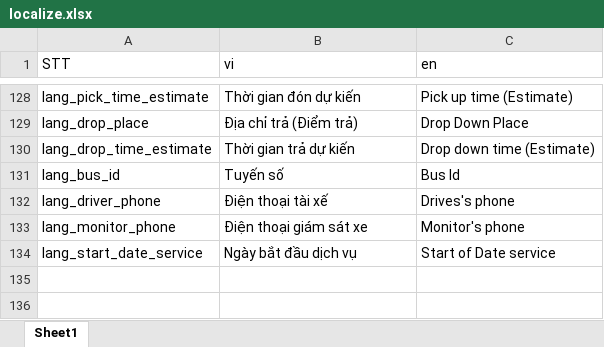
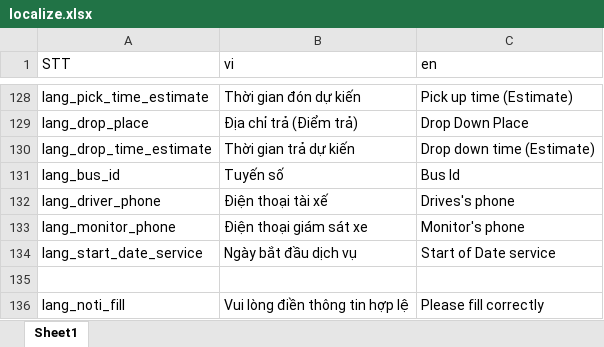
Before and after one commit to doannd1997/RN, an Excel workbook: tools/localize/localize.xlsx, sheet Sheet1, drawn as a sheet; only a part is shown, gaps mark what is left out; values as stored, in another font and other column widths than the file's, no borders; the diff names each change by its address in the sheet, - before the commit and + after, or states it on an @@ line.

```diff
--- a/tools/localize/localize.xlsx (sheet Sheet1)
+++ b/tools/localize/localize.xlsx (sheet Sheet1)
+row 135: (empty)
+row 136: lang_noti_fill | Vui lòng điền thông tin hợp lệ | Please fill correctly
```
Also changed, not shown: 20 other files.
